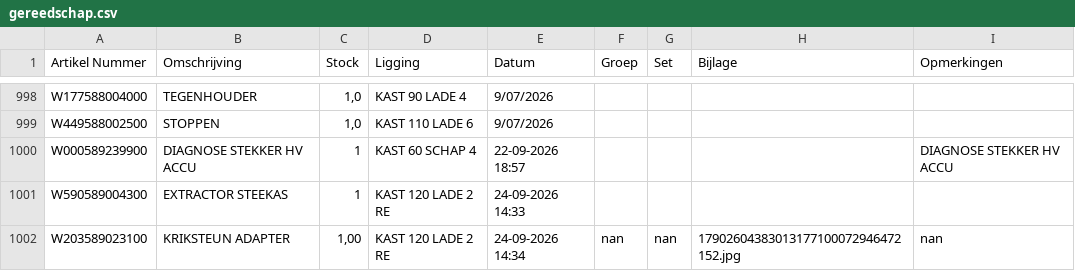
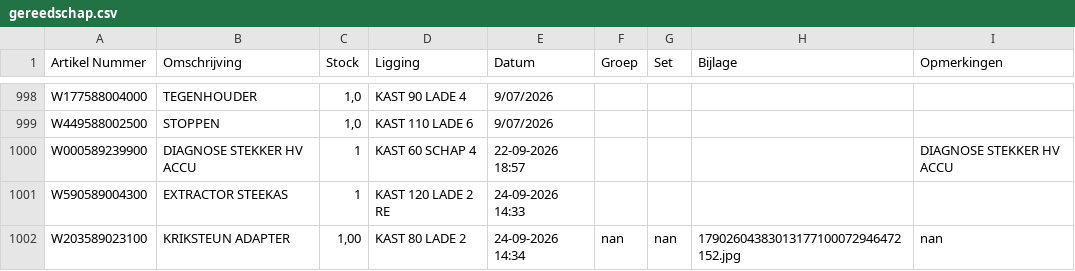
Before and after one commit to christoffm88-dotcom/sp, a CSV file: gereedschap.csv, drawn as a sheet; only a part is shown, gaps mark what is left out.

Commit message:
Wijzig artikel W203589023100

```diff
--- a/gereedschap.csv
+++ b/gereedschap.csv
@@ -1001,2 +1001,2 @@ W000589239900,DIAGNOSE STEKKER HV ACCU,1,KAST 60 SCHAP 4,22-09-2026 18:57,,,,DIA
 W590589004300,EXTRACTOR STEEKAS,1,KAST 120 LADE 2 RE,24-09-2026 14:33,,,,
-W203589023100,KRIKSTEUN ADAPTER,"1,00",KAST 120 LADE 2 RE,24-09-2026 14:34,nan,nan,17902604383013177100072946472152.jpg,nan
+W203589023100,KRIKSTEUN ADAPTER,"1,00",KAST 80 LADE 2,24-09-2026 14:34,nan,nan,17902604383013177100072946472152.jpg,nan
```
